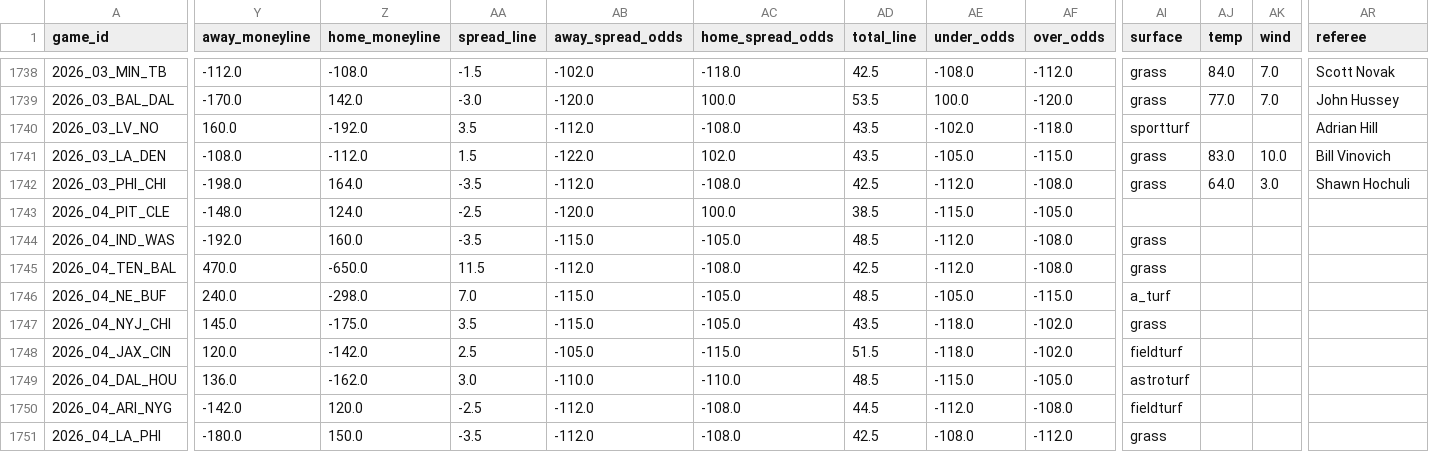
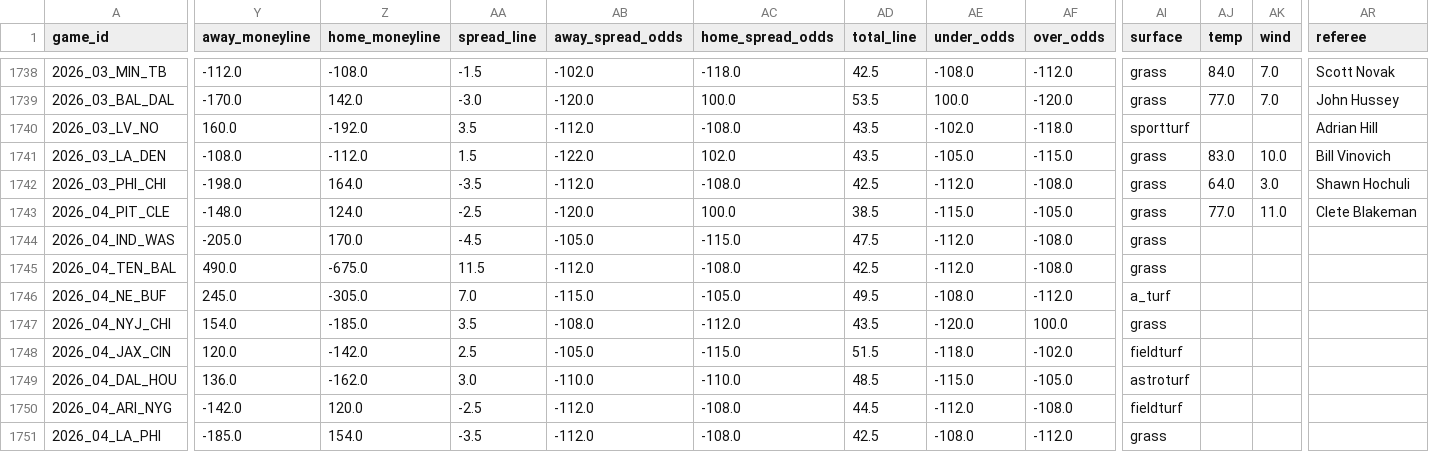
Before and after one commit to bestoddspredictions-web/nfl-predictions, a CSV file: data_files/nfl_games_historical.csv, drawn as a sheet; only a part is shown, gaps mark what is left out; the diff covers the shown part only; the diff names each change by its address in the sheet, - before the commit and + after, or states it on an @@ line.

```diff
--- a/data_files/nfl_games_historical.csv
+++ b/data_files/nfl_games_historical.csv
-AI1743 (surface): (empty)
+AI1743 (surface): grass
-AJ1743 (temp): (empty)
+AJ1743 (temp): 77.0
-AK1743 (wind): (empty)
+AK1743 (wind): 11.0
-AR1743 (referee): (empty)
+AR1743 (referee): Clete Blakeman
-Y1744 (away_moneyline): -192.0
+Y1744 (away_moneyline): -205.0
-Z1744 (home_moneyline): 160.0
+Z1744 (home_moneyline): 170.0
-AA1744 (spread_line): -3.5
+AA1744 (spread_line): -4.5
-AB1744 (away_spread_odds): -115.0
+AB1744 (away_spread_odds): -105.0
-AC1744 (home_spread_odds): -105.0
+AC1744 (home_spread_odds): -115.0
-AD1744 (total_line): 48.5
+AD1744 (total_line): 47.5
-Y1745 (away_moneyline): 470.0
+Y1745 (away_moneyline): 490.0
-Z1745 (home_moneyline): -650.0
+Z1745 (home_moneyline): -675.0
-Y1746 (away_moneyline): 240.0
+Y1746 (away_moneyline): 245.0
-Z1746 (home_moneyline): -298.0
+Z1746 (home_moneyline): -305.0
-AD1746 (total_line): 48.5
+AD1746 (total_line): 49.5
-AE1746 (under_odds): -105.0
+AE1746 (under_odds): -108.0
-AF1746 (over_odds): -115.0
+AF1746 (over_odds): -112.0
-Y1747 (away_moneyline): 145.0
+Y1747 (away_moneyline): 154.0
-Z1747 (home_moneyline): -175.0
+Z1747 (home_moneyline): -185.0
-AB1747 (away_spread_odds): -115.0
+AB1747 (away_spread_odds): -108.0
-AC1747 (home_spread_odds): -105.0
+AC1747 (home_spread_odds): -112.0
-AE1747 (under_odds): -118.0
+AE1747 (under_odds): -120.0
-AF1747 (over_odds): -102.0
+AF1747 (over_odds): 100.0
-Y1751 (away_moneyline): -180.0
+Y1751 (away_moneyline): -185.0
-Z1751 (home_moneyline): 150.0
+Z1751 (home_moneyline): 154.0
```
Also changed, not shown: 31 edited cells elsewhere in this file, data_files/espn_injuries.csv, data_files/model_feature_importances.csv, 4 other files.
